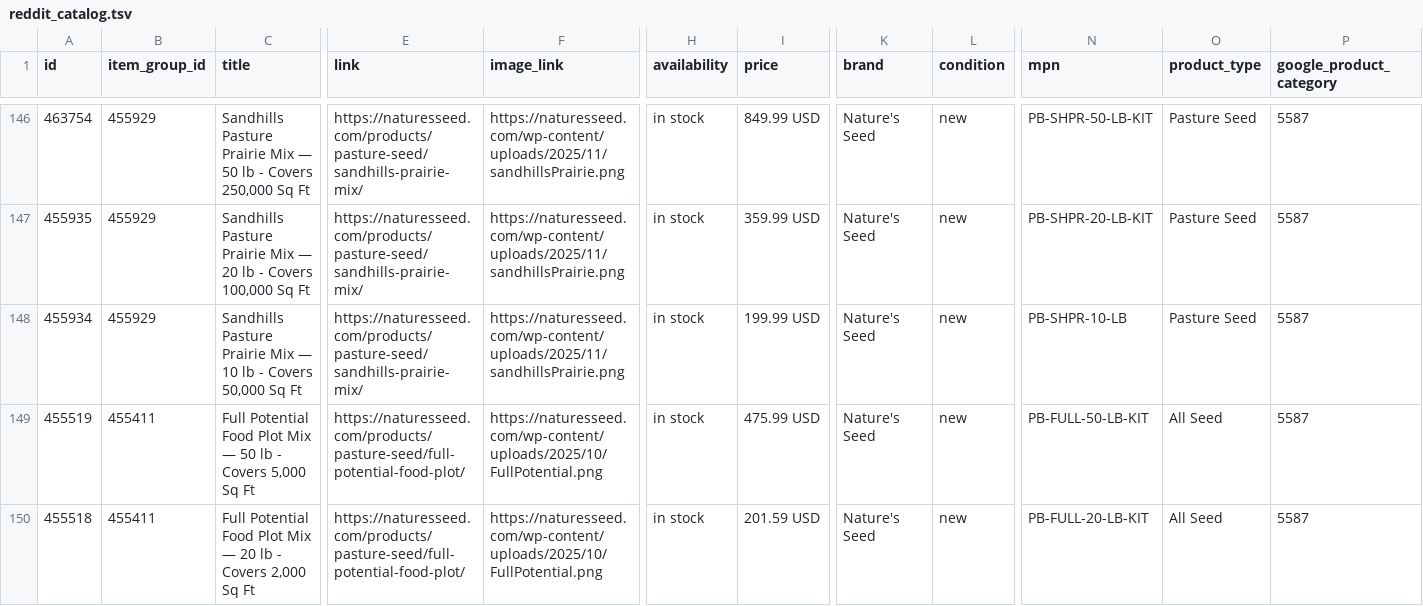
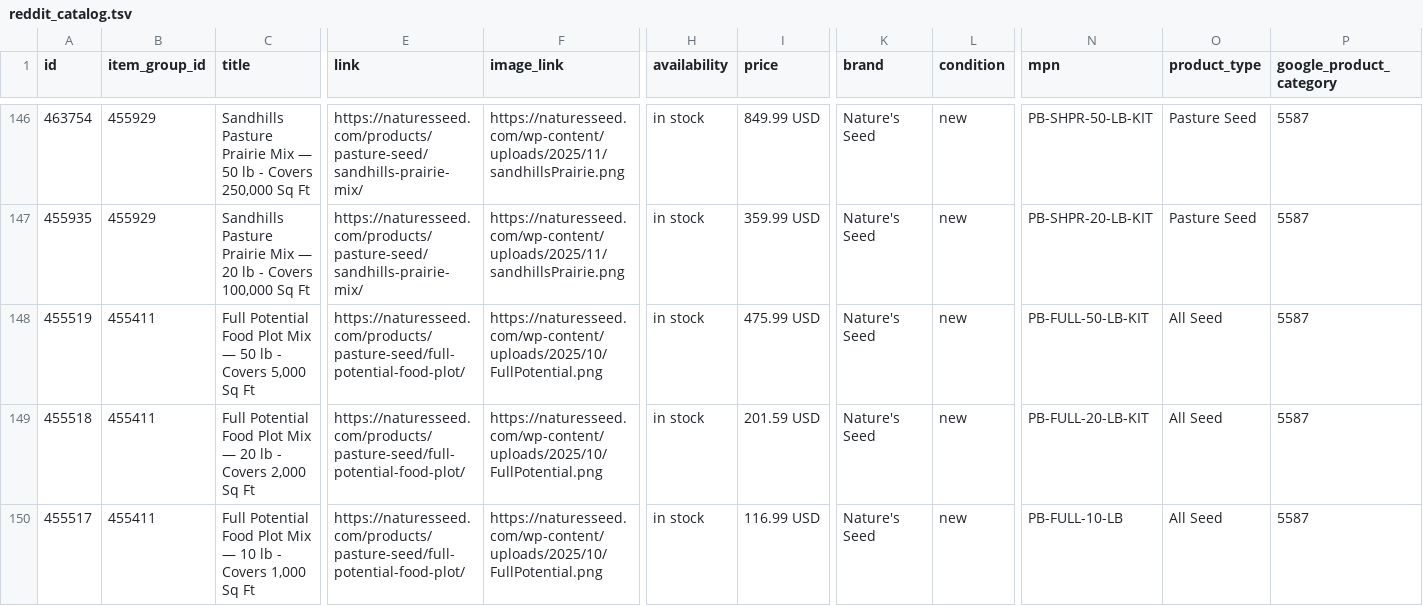
Before and after one commit to GabeNaturesSeed/nature-seed-data, a TSV file: docs/reddit-catalog/reddit_catalog.tsv, drawn as a sheet; only a part is shown, gaps mark what is left out; the shorter side is filled out with more unchanged rows; rows hold the shown columns only; the diff names each change by its address in the sheet, - before the commit and + after, or states it on an @@ line.

```diff
--- a/docs/reddit-catalog/reddit_catalog.tsv
+++ b/docs/reddit-catalog/reddit_catalog.tsv
-row 148: 455934 | 455929 | Sandhills Pasture Prairie Mix — 10 lb - Covers 50,000 Sq Ft | https://naturesseed.com/products/pasture-seed/sandhills-prairie-mix/ | https://naturesseed.com/wp-content/uploads/2025/11/sandhillsPrairie.png | in stock | 199.99 USD | Nature's Seed | new | PB-SHPR-10-LB | Pasture Seed | 5587
```
Also changed, not shown: 1 other file.
